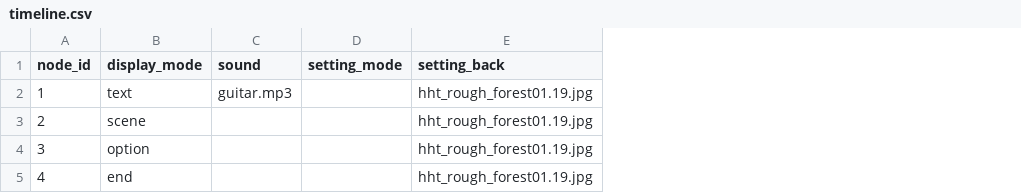
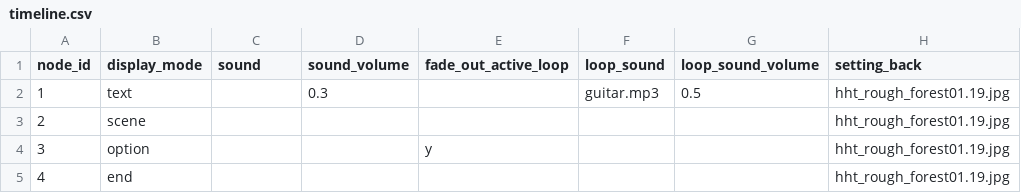
Before and after one commit to neilejohnson/visualnovel, a CSV file: vn_data/timeline.csv, drawn as a sheet; only a part is shown; removed rows and columns are numbered as before the commit, all else as after; the diff names each change by its address in the sheet, - before the commit and + after, or states it on an @@ line.

Commit message:
added audio fadeOut feature

```diff
--- a/vn_data/timeline.csv
+++ b/vn_data/timeline.csv
-column D (setting_mode), empty
+column D (sound_volume), row 2: 0.3
+column E (fade_out_active_loop), row 4: y
+column F (loop_sound), row 2: guitar.mp3
+column G (loop_sound_volume), row 2: 0.5
-C2 (sound): guitar.mp3
+C2 (sound): (empty)
```
Also changed, not shown: 5 other files.
